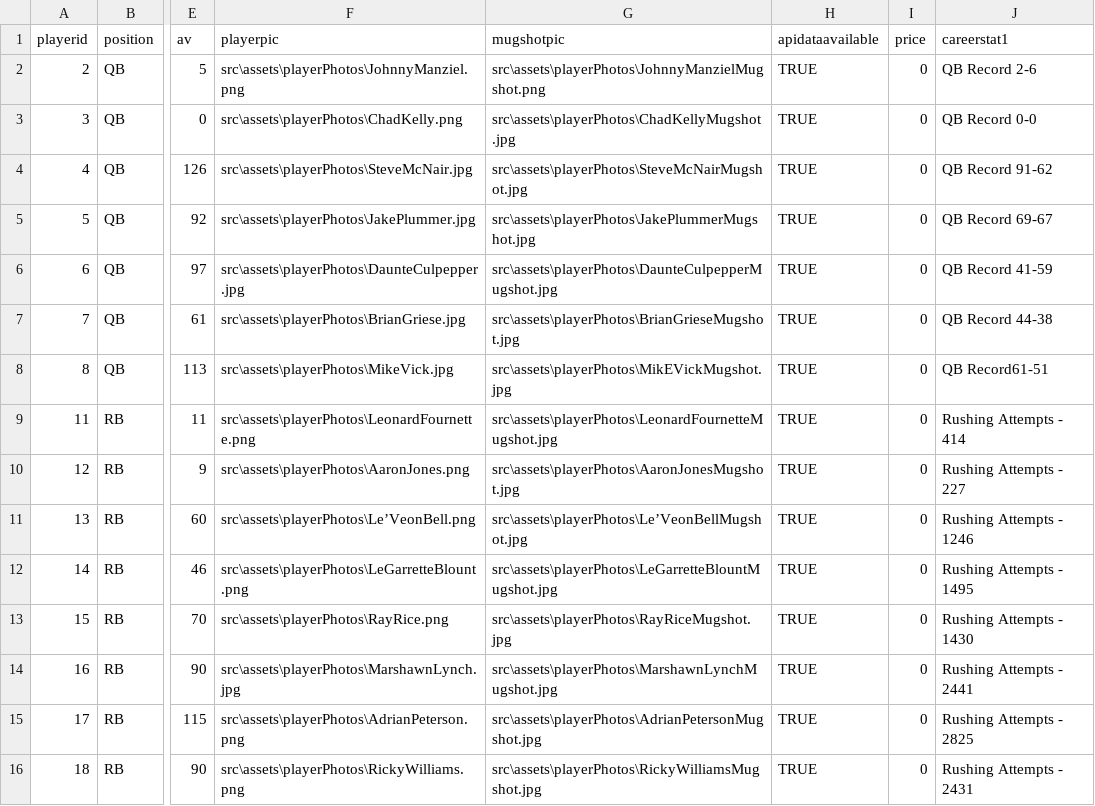
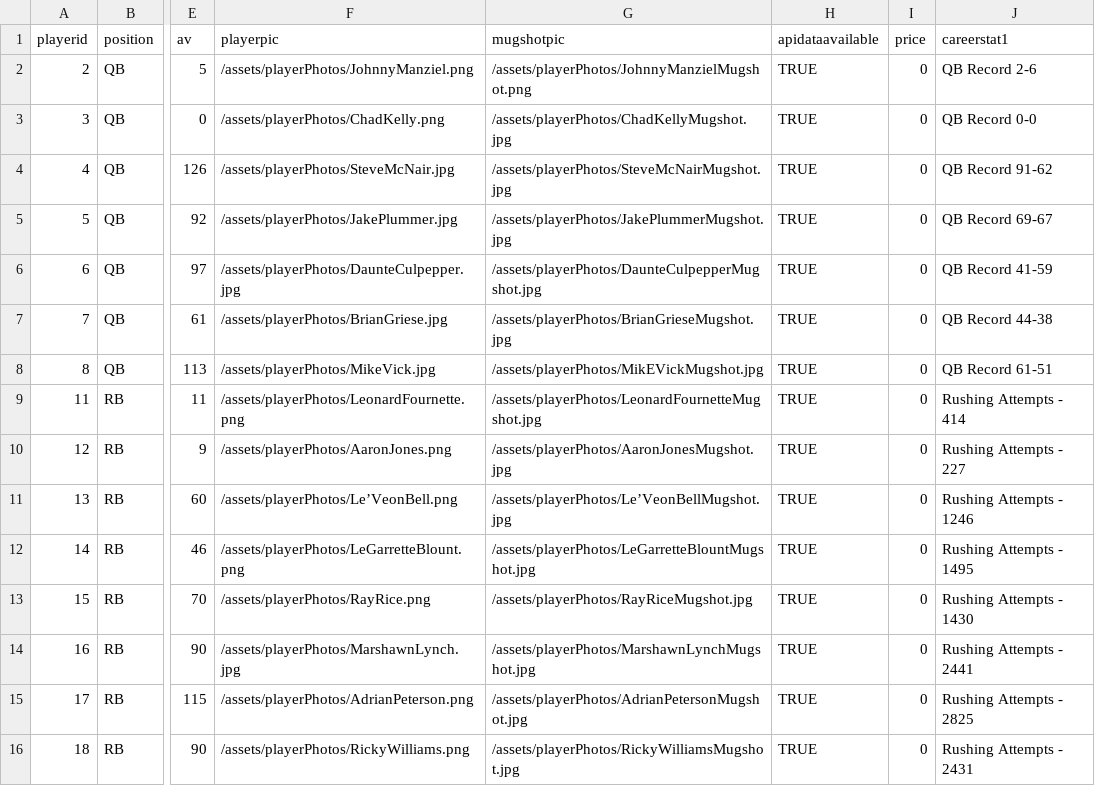
Before and after one commit to rmorris00/longest-yard, a CSV file: Client/LongestYard/src/assets/Update_stats.csv, drawn as a sheet; only a part is shown, gaps mark what is left out; the diff covers the shown part only; the diff names each change by its address in the sheet, - before the commit and + after, or states it on an @@ line.

Commit message:
csv updates?

```diff
--- a/Client/LongestYard/src/assets/Update_stats.csv
+++ b/Client/LongestYard/src/assets/Update_stats.csv
-F2 (playerpic): src\assets\playerPhotos\JohnnyManziel.png
+F2 (playerpic): /assets/playerPhotos/JohnnyManziel.png
-G2 (mugshotpic): src\assets\playerPhotos\JohnnyManzielMugshot.png
+G2 (mugshotpic): /assets/playerPhotos/JohnnyManzielMugshot.png
-F3 (playerpic): src\assets\playerPhotos\ChadKelly.png
+F3 (playerpic): /assets/playerPhotos/ChadKelly.png
-G3 (mugshotpic): src\assets\playerPhotos\ChadKellyMugshot.jpg
+G3 (mugshotpic): /assets/playerPhotos/ChadKellyMugshot.jpg
-F4 (playerpic): src\assets\playerPhotos\SteveMcNair.jpg
+F4 (playerpic): /assets/playerPhotos/SteveMcNair.jpg
-G4 (mugshotpic): src\assets\playerPhotos\SteveMcNairMugshot.jpg
+G4 (mugshotpic): /assets/playerPhotos/SteveMcNairMugshot.jpg
-F5 (playerpic): src\assets\playerPhotos\JakePlummer.jpg
+F5 (playerpic): /assets/playerPhotos/JakePlummer.jpg
-G5 (mugshotpic): src\assets\playerPhotos\JakePlummerMugshot.jpg
+G5 (mugshotpic): /assets/playerPhotos/JakePlummerMugshot.jpg
-F6 (playerpic): src\assets\playerPhotos\DaunteCulpepper.jpg
+F6 (playerpic): /assets/playerPhotos/DaunteCulpepper.jpg
-G6 (mugshotpic): src\assets\playerPhotos\DaunteCulpepperMugshot.jpg
+G6 (mugshotpic): /assets/playerPhotos/DaunteCulpepperMugshot.jpg
-F7 (playerpic): src\assets\playerPhotos\BrianGriese.jpg
+F7 (playerpic): /assets/playerPhotos/BrianGriese.jpg
-G7 (mugshotpic): src\assets\playerPhotos\BrianGrieseMugshot.jpg
+G7 (mugshotpic): /assets/playerPhotos/BrianGrieseMugshot.jpg
-F8 (playerpic): src\assets\playerPhotos\MikeVick.jpg
+F8 (playerpic): /assets/playerPhotos/MikeVick.jpg
-G8 (mugshotpic): src\assets\playerPhotos\MikEVickMugshot.jpg
+G8 (mugshotpic): /assets/playerPhotos/MikEVickMugshot.jpg
-J8 (careerstat1): QB Record61-51
+J8 (careerstat1): QB Record 61-51
-F9 (playerpic): src\assets\playerPhotos\LeonardFournette.png
+F9 (playerpic): /assets/playerPhotos/LeonardFournette.png
-G9 (mugshotpic): src\assets\playerPhotos\LeonardFournetteMugshot.jpg
+G9 (mugshotpic): /assets/playerPhotos/LeonardFournetteMugshot.jpg
-F10 (playerpic): src\assets\playerPhotos\AaronJones.png
+F10 (playerpic): /assets/playerPhotos/AaronJones.png
-G10 (mugshotpic): src\assets\playerPhotos\AaronJonesMugshot.jpg
+G10 (mugshotpic): /assets/playerPhotos/AaronJonesMugshot.jpg
-F11 (playerpic): src\assets\playerPhotos\Le’VeonBell.png
+F11 (playerpic): /assets/playerPhotos/Le’VeonBell.png
-G11 (mugshotpic): src\assets\playerPhotos\Le’VeonBellMugshot.jpg
+G11 (mugshotpic): /assets/playerPhotos/Le’VeonBellMugshot.jpg
-F12 (playerpic): src\assets\playerPhotos\LeGarretteBlount.png
+F12 (playerpic): /assets/playerPhotos/LeGarretteBlount.png
-G12 (mugshotpic): src\assets\playerPhotos\LeGarretteBlountMugshot.jpg
+G12 (mugshotpic): /assets/playerPhotos/LeGarretteBlountMugshot.jpg
-F13 (playerpic): src\assets\playerPhotos\RayRice.png
+F13 (playerpic): /assets/playerPhotos/RayRice.png
-G13 (mugshotpic): src\assets\playerPhotos\RayRiceMugshot.jpg
+G13 (mugshotpic): /assets/playerPhotos/RayRiceMugshot.jpg
-F14 (playerpic): src\assets\playerPhotos\MarshawnLynch.jpg
+F14 (playerpic): /assets/playerPhotos/MarshawnLynch.jpg
-G14 (mugshotpic): src\assets\playerPhotos\MarshawnLynchMugshot.jpg
+G14 (mugshotpic): /assets/playerPhotos/MarshawnLynchMugshot.jpg
-F15 (playerpic): src\assets\playerPhotos\AdrianPeterson.png
+F15 (playerpic): /assets/playerPhotos/AdrianPeterson.png
-G15 (mugshotpic): src\assets\playerPhotos\AdrianPetersonMugshot.jpg
+G15 (mugshotpic): /assets/playerPhotos/AdrianPetersonMugshot.jpg
-F16 (playerpic): src\assets\playerPhotos\RickyWilliams.png
+F16 (playerpic): /assets/playerPhotos/RickyWilliams.png
-G16 (mugshotpic): src\assets\playerPhotos\RickyWilliamsMugshot.jpg
+G16 (mugshotpic): /assets/playerPhotos/RickyWilliamsMugshot.jpg
```
Also changed, not shown: 44 edited cells elsewhere in this file.
